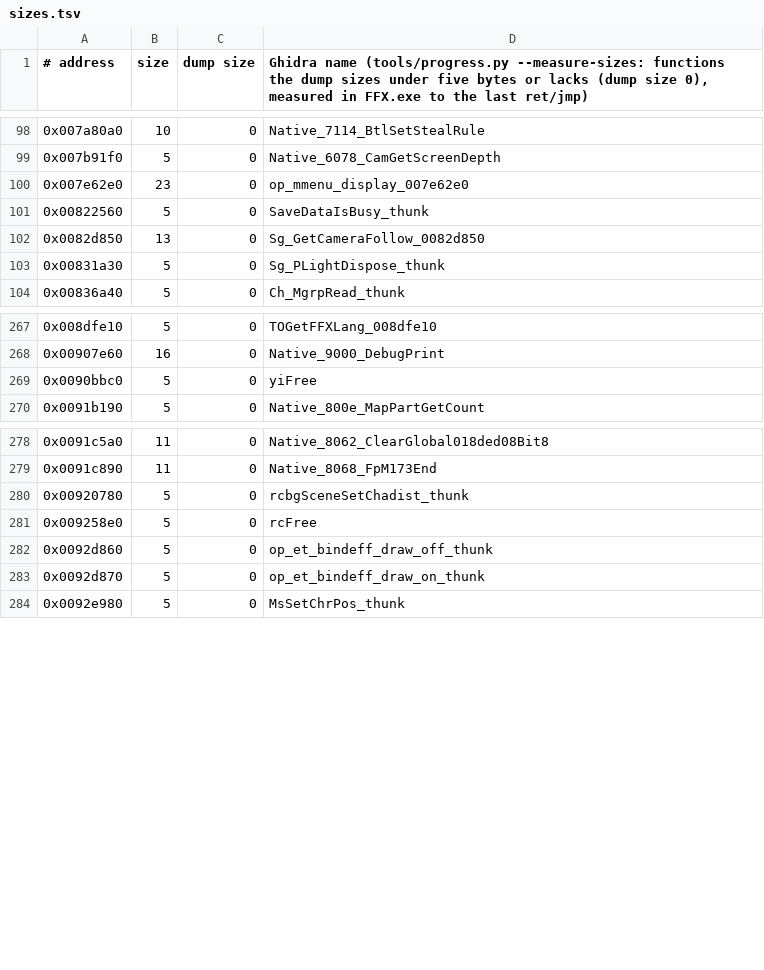
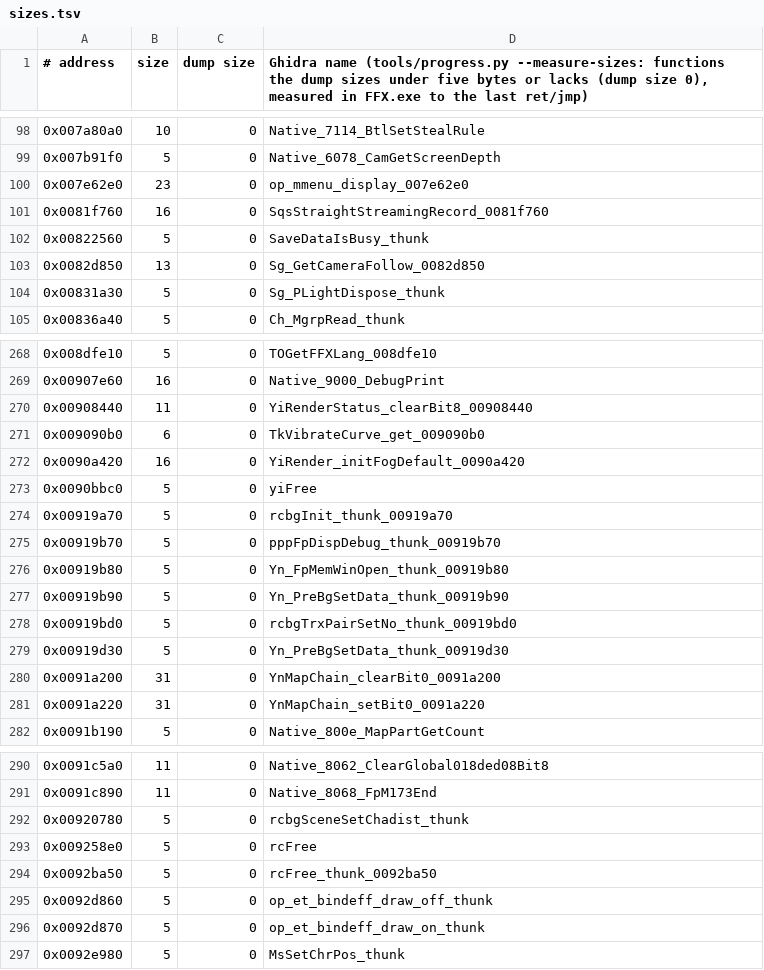
Before and after one commit to yutamago/ffx-rust, a TSV file: symbols/sizes.tsv, drawn as a sheet; only a part is shown, gaps mark what is left out; the diff names each change by its address in the sheet, - before the commit and + after, or states it on an @@ line.

```diff
--- a/symbols/sizes.tsv
+++ b/symbols/sizes.tsv
+row 101: 0x0081f760 | 16 | 0 | SqsStraightStreamingRecord_0081f760
+row 270: 0x00908440 | 11 | 0 | YiRenderStatus_clearBit8_00908440
+row 271: 0x009090b0 | 6 | 0 | TkVibrateCurve_get_009090b0
+row 272: 0x0090a420 | 16 | 0 | YiRender_initFogDefault_0090a420
+row 274: 0x00919a70 | 5 | 0 | rcbgInit_thunk_00919a70
+row 275: 0x00919b70 | 5 | 0 | pppFpDispDebug_thunk_00919b70
+row 276: 0x00919b80 | 5 | 0 | Yn_FpMemWinOpen_thunk_00919b80
+row 277: 0x00919b90 | 5 | 0 | Yn_PreBgSetData_thunk_00919b90
+row 278: 0x00919bd0 | 5 | 0 | rcbgTrxPairSetNo_thunk_00919bd0
+row 279: 0x00919d30 | 5 | 0 | Yn_PreBgSetData_thunk_00919d30
+row 280: 0x0091a200 | 31 | 0 | YnMapChain_clearBit0_0091a200
+row 281: 0x0091a220 | 31 | 0 | YnMapChain_setBit0_0091a220
+row 294: 0x0092ba50 | 5 | 0 | rcFree_thunk_0092ba50
```
Also changed, not shown: symbols/m5-not-portable.tsv, 5 other files.
